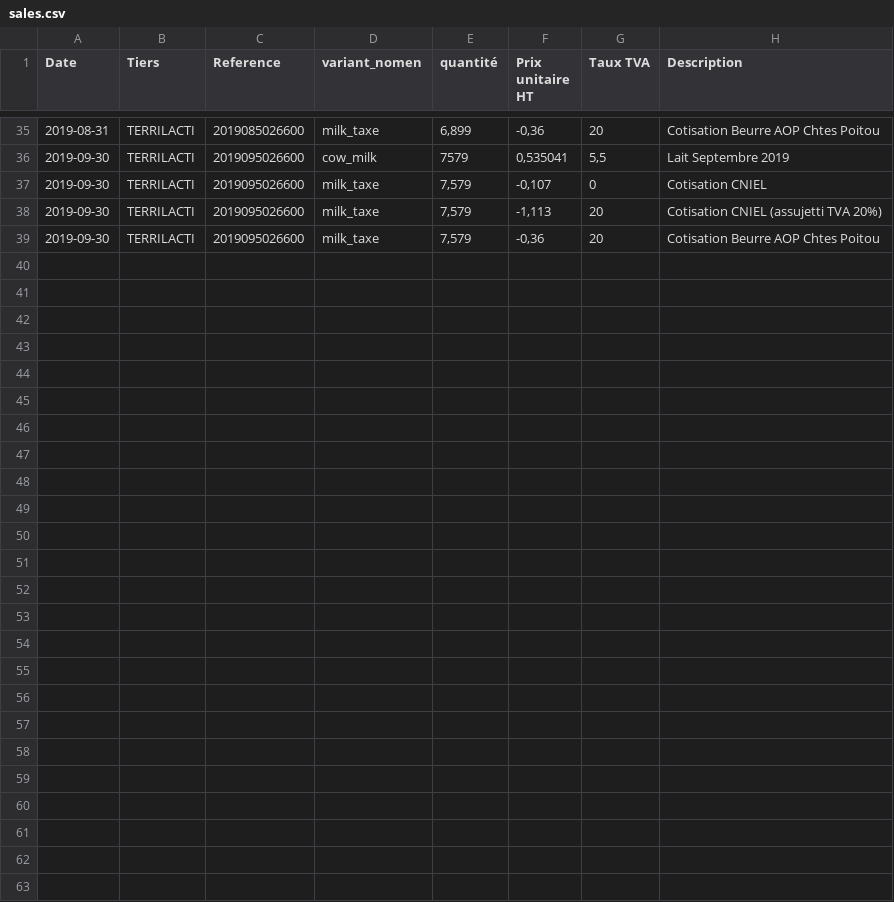
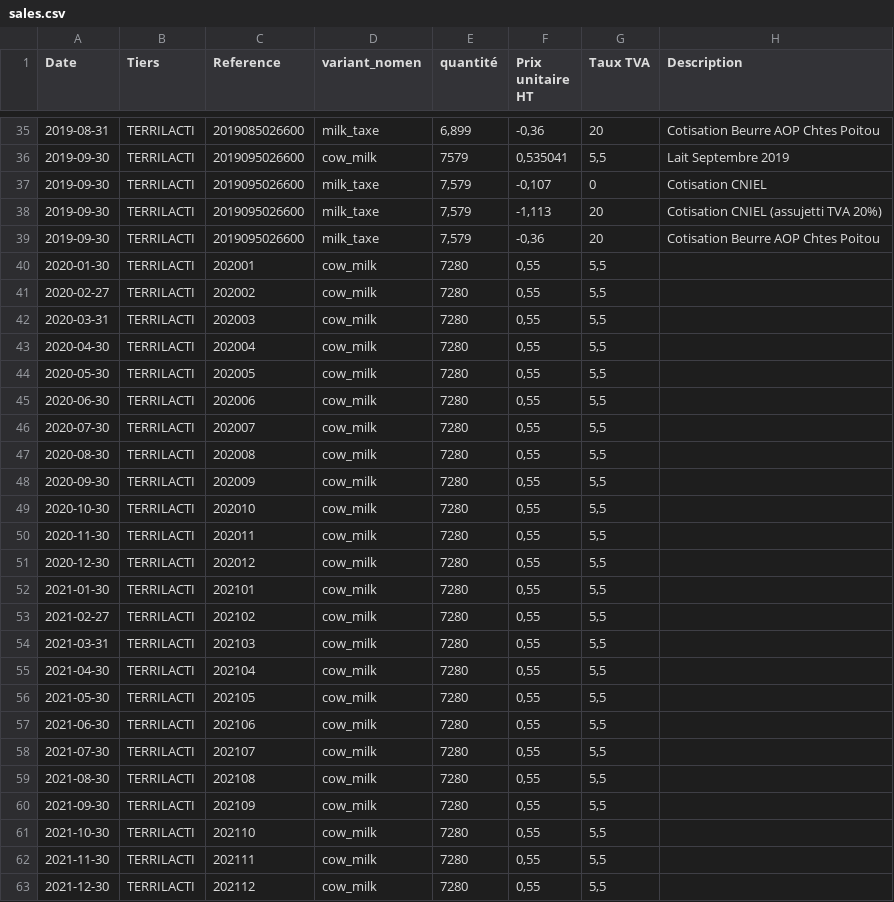
Before and after one commit to ekylibre/first_run-demo, a CSV file: demo/alamano/sales.csv, drawn as a sheet; only a part is shown, gaps mark what is left out.

Commit message:
Add sale for 2020-2021

```diff
--- a/demo/alamano/sales.csv
+++ b/demo/alamano/sales.csv
@@ -39 +39,25 @@ Date,Tiers,Reference,variant_nomen,quantité,Prix unitaire HT,Taux TVA,Descripti
 2019-09-30,TERRILACTI,2019095026600,milk_taxe,"7,579","-0,36",20,Cotisation Beurre AOP Chtes Poitou
+2020-01-30,TERRILACTI,202001,cow_milk,7280,"0,55","5,5",
+2020-02-27,TERRILACTI,202002,cow_milk,7280,"0,55","5,5",
+2020-03-31,TERRILACTI,202003,cow_milk,7280,"0,55","5,5",
+2020-04-30,TERRILACTI,202004,cow_milk,7280,"0,55","5,5",
+2020-05-30,TERRILACTI,202005,cow_milk,7280,"0,55","5,5",
+2020-06-30,TERRILACTI,202006,cow_milk,7280,"0,55","5,5",
+2020-07-30,TERRILACTI,202007,cow_milk,7280,"0,55","5,5",
+2020-08-30,TERRILACTI,202008,cow_milk,7280,"0,55","5,5",
+2020-09-30,TERRILACTI,202009,cow_milk,7280,"0,55","5,5",
+2020-10-30,TERRILACTI,202010,cow_milk,7280,"0,55","5,5",
+2020-11-30,TERRILACTI,202011,cow_milk,7280,"0,55","5,5",
+2020-12-30,TERRILACTI,202012,cow_milk,7280,"0,55","5,5",
+2021-01-30,TERRILACTI,202101,cow_milk,7280,"0,55","5,5",
+2021-02-27,TERRILACTI,202102,cow_milk,7280,"0,55","5,5",
+2021-03-31,TERRILACTI,202103,cow_milk,7280,"0,55","5,5",
+2021-04-30,TERRILACTI,202104,cow_milk,7280,"0,55","5,5",
+2021-05-30,TERRILACTI,202105,cow_milk,7280,"0,55","5,5",
+2021-06-30,TERRILACTI,202106,cow_milk,7280,"0,55","5,5",
+2021-07-30,TERRILACTI,202107,cow_milk,7280,"0,55","5,5",
+2021-08-30,TERRILACTI,202108,cow_milk,7280,"0,55","5,5",
+2021-09-30,TERRILACTI,202109,cow_milk,7280,"0,55","5,5",
+2021-10-30,TERRILACTI,202110,cow_milk,7280,"0,55","5,5",
+2021-11-30,TERRILACTI,202111,cow_milk,7280,"0,55","5,5",
+2021-12-30,TERRILACTI,202112,cow_milk,7280,"0,55","5,5",
```
